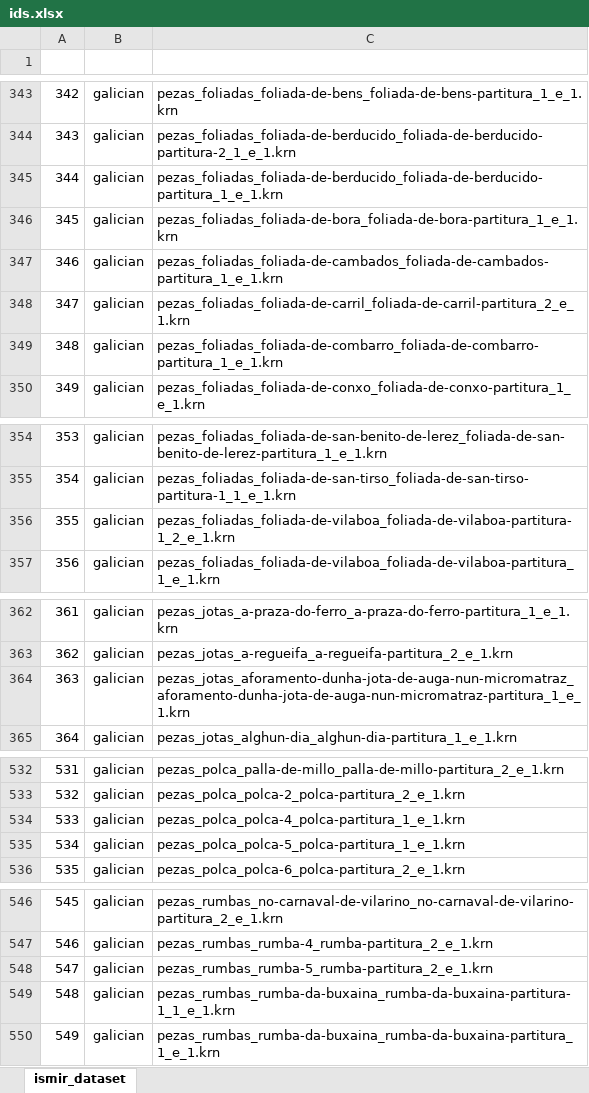
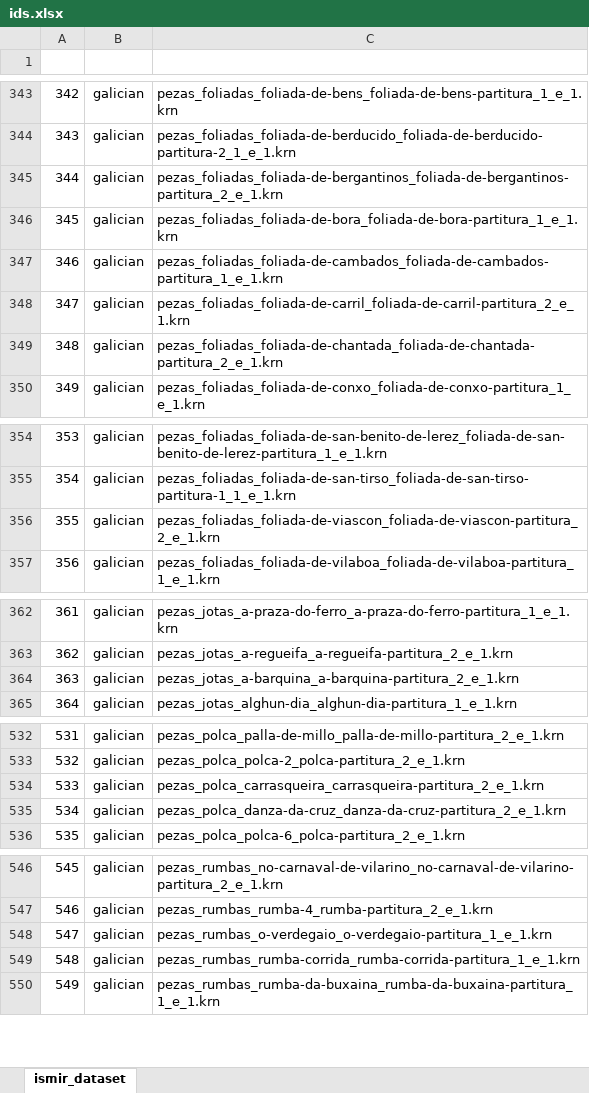
Before and after one commit to hromerovelo/folkdataset, an Excel workbook: ids.xlsx, sheet ismir_dataset, drawn as a sheet; only a part is shown, gaps mark what is left out; values as stored, in another font and other column widths than the file's, no borders; table styles not drawn; the diff covers the shown part only; the diff names each change by its address in the sheet, - before the commit and + after, or states it on an @@ line.

```diff
--- a/ids.xlsx (sheet ismir_dataset)
+++ b/ids.xlsx (sheet ismir_dataset)
-C345 (filename): pezas_foliadas_foliada-de-berducido_foliada-de-berducido-partitura_1_e_1.krn
+C345 (filename): pezas_foliadas_foliada-de-bergantinos_foliada-de-bergantinos-partitura_2_e_1.krn
-C349 (filename): pezas_foliadas_foliada-de-combarro_foliada-de-combarro-partitura_1_e_1.krn
+C349 (filename): pezas_foliadas_foliada-de-chantada_foliada-de-chantada-partitura_2_e_1.krn
-C356 (filename): pezas_foliadas_foliada-de-vilaboa_foliada-de-vilaboa-partitura-1_2_e_1.krn
+C356 (filename): pezas_foliadas_foliada-de-viascon_foliada-de-viascon-partitura_2_e_1.krn
-C364 (filename): pezas_jotas_aforamento-dunha-jota-de-auga-nun-micromatraz_aforamento-dunha-jota-de-auga-nun-micromatraz-partitura_1_e_1.krn
+C364 (filename): pezas_jotas_a-barquina_a-barquina-partitura_2_e_1.krn
-C534 (filename): pezas_polca_polca-4_polca-partitura_1_e_1.krn
+C534 (filename): pezas_polca_carrasqueira_carrasqueira-partitura_2_e_1.krn
-C535 (filename): pezas_polca_polca-5_polca-partitura_1_e_1.krn
+C535 (filename): pezas_polca_danza-da-cruz_danza-da-cruz-partitura_2_e_1.krn
-C548 (filename): pezas_rumbas_rumba-5_rumba-partitura_2_e_1.krn
+C548 (filename): pezas_rumbas_o-verdegaio_o-verdegaio-partitura_1_e_1.krn
-C549 (filename): pezas_rumbas_rumba-da-buxaina_rumba-da-buxaina-partitura-1_1_e_1.krn
+C549 (filename): pezas_rumbas_rumba-corrida_rumba-corrida-partitura_1_e_1.krn
```
Also changed, not shown: 21 edited cells elsewhere in this sheet, 59 other files.
